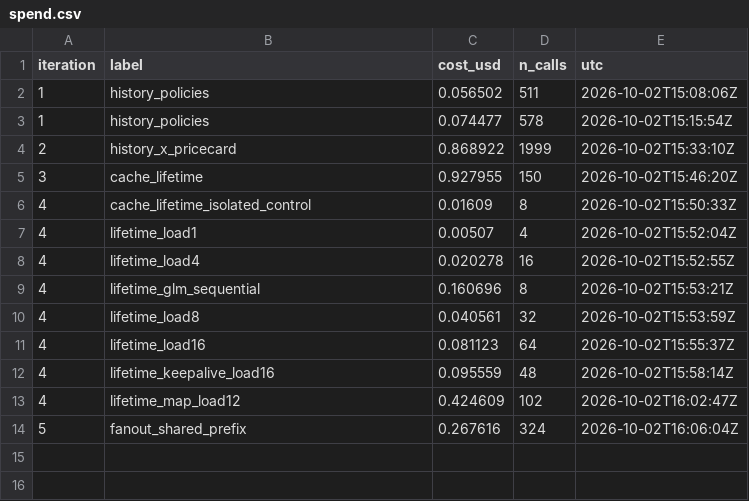
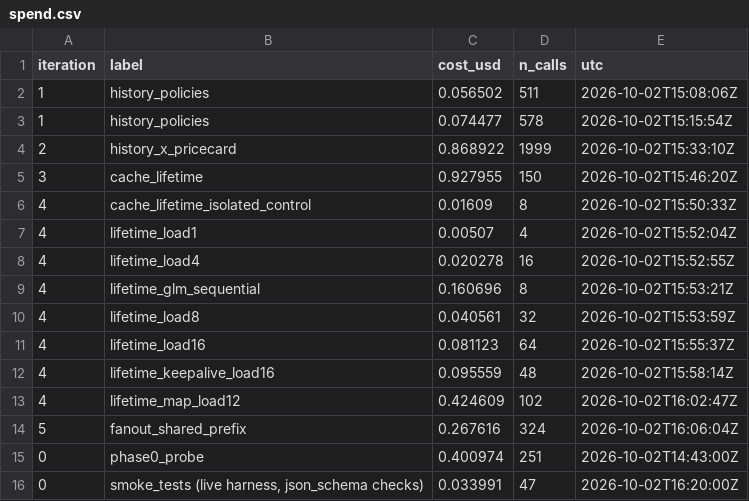
Before and after one commit to KevinChunye/Diffusion-Tetris, a CSV file: runs/explore/spend.csv, drawn as a sheet.

```diff
--- a/runs/explore/spend.csv
+++ b/runs/explore/spend.csv
@@ -14 +14,3 @@ iteration,label,cost_usd,n_calls,utc
 5,fanout_shared_prefix,0.267616,324,2026-10-02T16:06:04Z
+0,phase0_probe,0.400974,251,2026-10-02T14:43:00Z
+0,"smoke_tests (live harness, json_schema checks)",0.033991,47,2026-10-02T16:20:00Z
```
Also changed, not shown: 3 other files.
